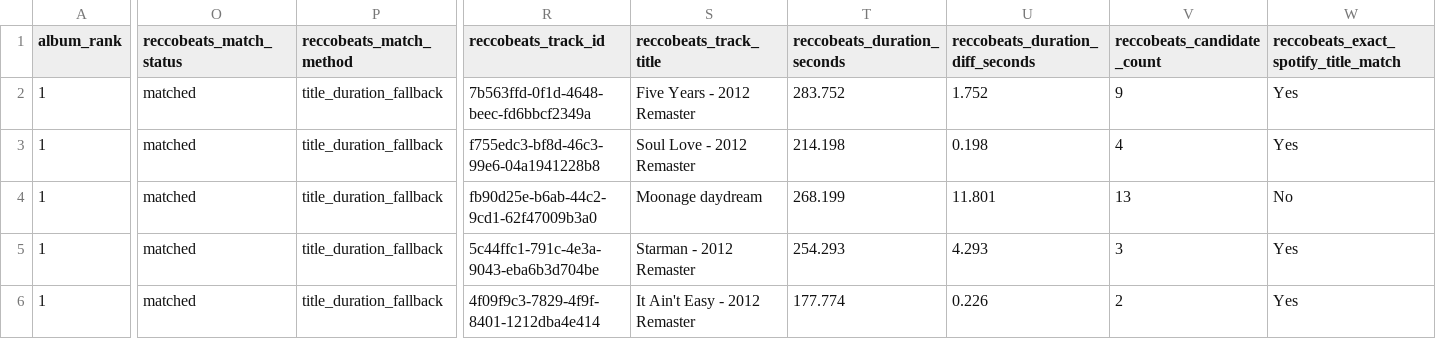
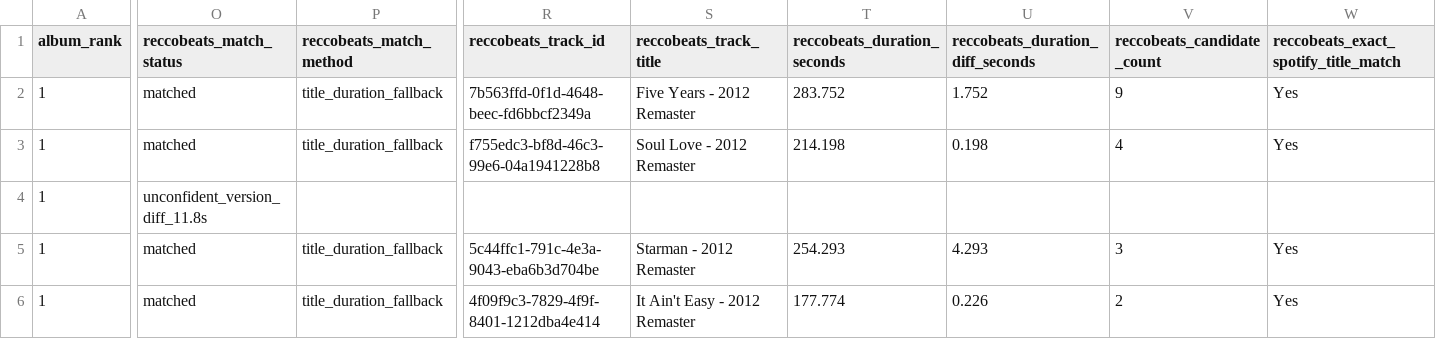
Before and after one commit to adamgreen1708/chart-templates, a CSV file: archive/projects/2026-09-david-bowie-five-album-audio-features/data/ziggy_audio_features.csv, drawn as a sheet; only a part is shown, gaps mark what is left out; the diff covers the shown part only; the diff names each change by its address in the sheet, - before the commit and + after, or states it on an @@ line.

```diff
--- a/archive/projects/2026-09-david-bowie-five-album-audio-features/data/ziggy_audio_features.csv
+++ b/archive/projects/2026-09-david-bowie-five-album-audio-features/data/ziggy_audio_features.csv
-O4 (reccobeats_match_status): matched
+O4 (reccobeats_match_status): unconfident_version_diff_11.8s
-P4 (reccobeats_match_method): title_duration_fallback
+P4 (reccobeats_match_method): (empty)
-R4 (reccobeats_track_id): fb90d25e-b6ab-44c2-9cd1-62f47009b3a0
+R4 (reccobeats_track_id): (empty)
-S4 (reccobeats_track_title): Moonage daydream
+S4 (reccobeats_track_title): (empty)
-T4 (reccobeats_duration_seconds): 268.199
+T4 (reccobeats_duration_seconds): (empty)
-U4 (reccobeats_duration_diff_seconds): 11.801
+U4 (reccobeats_duration_diff_seconds): (empty)
-V4 (reccobeats_candidate_count): 13
+V4 (reccobeats_candidate_count): (empty)
-W4: No
+W4: (empty)
```
Also changed, not shown: 9 edited cells elsewhere in this file, 1 other file.
